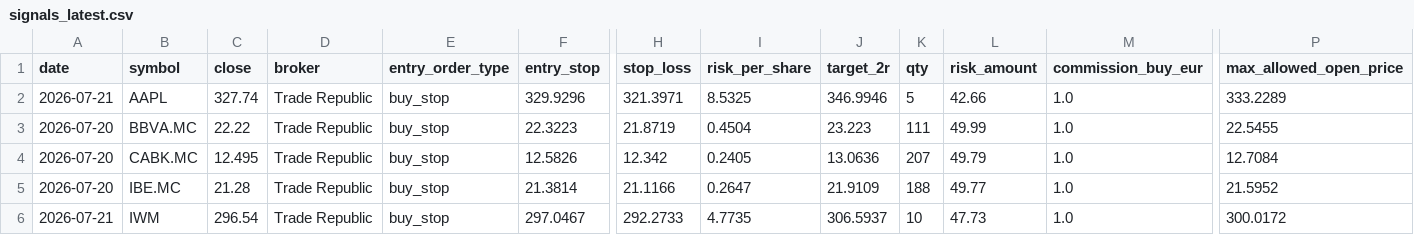
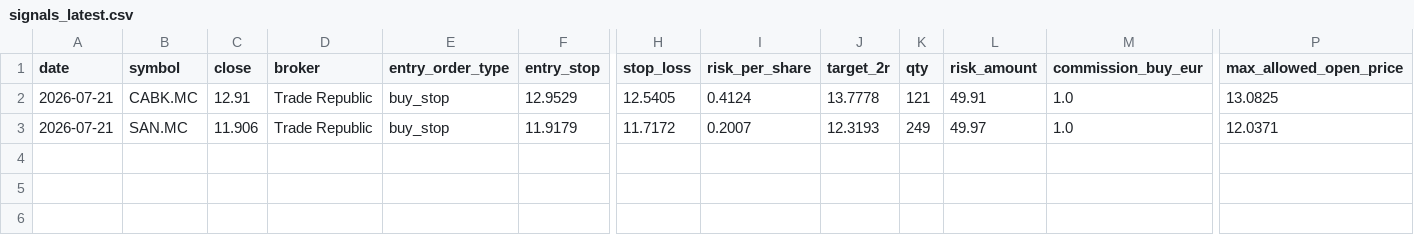
Before and after one commit to xarliev/trading-strategy-dashboard, a CSV file: data/processed/signals_latest.csv, drawn as a sheet; only a part is shown, gaps mark what is left out; removed rows and columns are numbered as before the commit, all else as after; rows hold the shown columns only; the diff names each change by its address in the sheet, - before the commit and + after, or states it on an @@ line.

```diff
--- a/data/processed/signals_latest.csv
+++ b/data/processed/signals_latest.csv
-row 2: 2026-07-21 | AAPL | 327.74 | Trade Republic | buy_stop | 329.9296 | 321.3971 | 8.5325 | 346.9946 | 5 | 42.66 | 1.0 | 333.2289
-row 3: 2026-07-20 | BBVA.MC | 22.22 | Trade Republic | buy_stop | 22.3223 | 21.8719 | 0.4504 | 23.223 | 111 | 49.99 | 1.0 | 22.5455
-A2 (date): 2026-07-20
+A2 (date): 2026-07-21
-C2 (close): 12.495
+C2 (close): 12.91
-F2 (entry_stop): 12.5826
+F2 (entry_stop): 12.9529
-H2 (stop_loss): 12.342
+H2 (stop_loss): 12.5405
-I2 (risk_per_share): 0.2405
+I2 (risk_per_share): 0.4124
-J2 (target_2r): 13.0636
+J2 (target_2r): 13.7778
-K2 (qty): 207
+K2 (qty): 121
-L2 (risk_amount): 49.79
+L2 (risk_amount): 49.91
-P2 (max_allowed_open_price): 12.7084
+P2 (max_allowed_open_price): 13.0825
-row 5: 2026-07-20 | IBE.MC | 21.28 | Trade Republic | buy_stop | 21.3814 | 21.1166 | 0.2647 | 21.9109 | 188 | 49.77 | 1.0 | 21.5952
-B3 (symbol): IWM
+B3 (symbol): SAN.MC
-C3 (close): 296.54
+C3 (close): 11.906
-F3 (entry_stop): 297.0467
+F3 (entry_stop): 11.9179
-H3 (stop_loss): 292.2733
+H3 (stop_loss): 11.7172
-I3 (risk_per_share): 4.7735
+I3 (risk_per_share): 0.2007
-J3 (target_2r): 306.5937
+J3 (target_2r): 12.3193
-K3 (qty): 10
+K3 (qty): 249
-L3 (risk_amount): 47.73
+L3 (risk_amount): 49.97
-P3 (max_allowed_open_price): 300.0172
+P3 (max_allowed_open_price): 12.0371
```
Also changed, not shown: data/processed/scan_diagnostics_latest.csv, data/processed/trading_journal.csv, 7 other files.
